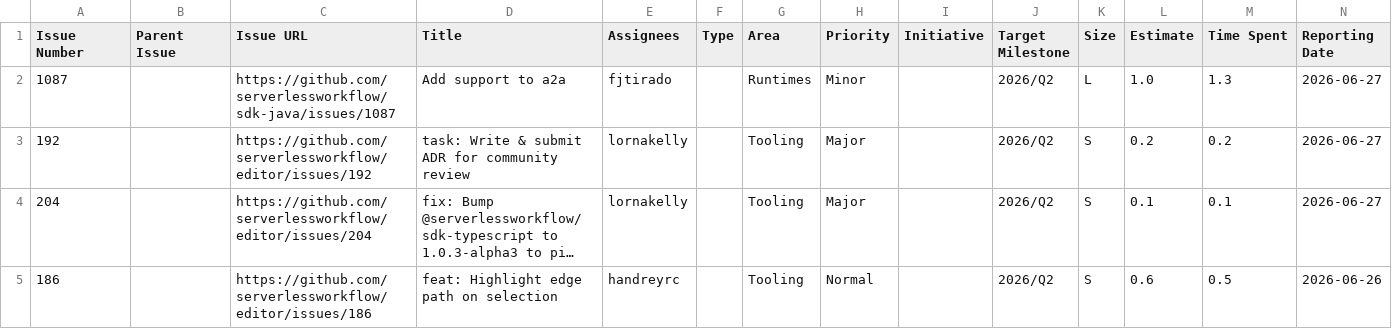
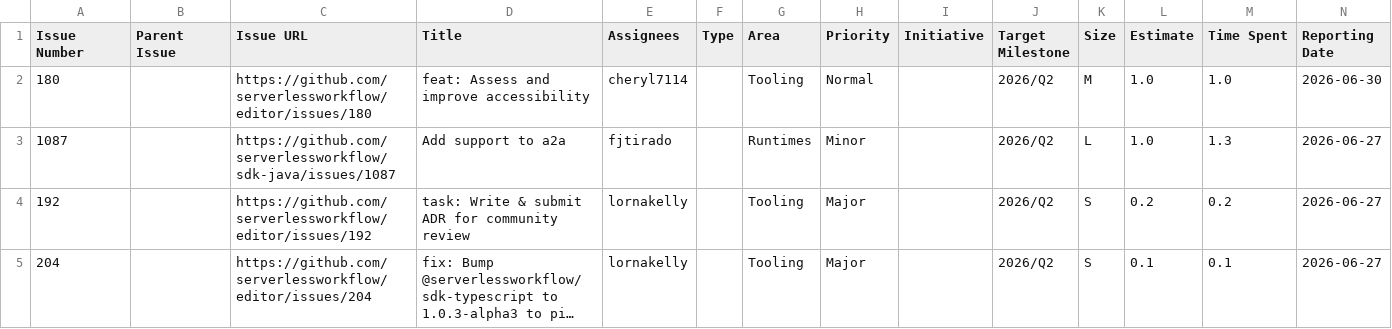
Before and after one commit to kubesmarts/pm-automations, a CSV file: exports/quarkiverse-11-done-items.csv, drawn as a sheet; only a part is shown; the shorter side is filled out with more unchanged rows; long unchanged cells end in …; rows hold the shown columns only; the diff names each change by its address in the sheet, - before the commit and + after, or states it on an @@ line.

```diff
--- a/exports/quarkiverse-11-done-items.csv
+++ b/exports/quarkiverse-11-done-items.csv
+row 2: 180 |  | https://github.com/serverlessworkflow/editor/issues/180 | feat: Assess and improve accessibility | cheryl7114 |  | Tooling | Normal |  | 2026/Q2 | M | 1.0 | 1.0 | 2026-06-30
```
Also changed, not shown: exports/kubesmarts-3-done-items.csv.
